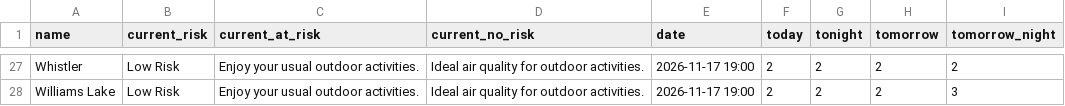
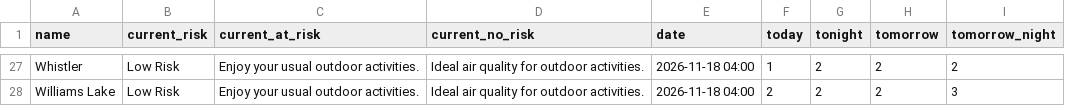
Before and after one commit to vs-postmedia/bc-wildfire-scraper, a CSV file: data/aqhi-data.csv, drawn as a sheet; only a part is shown, gaps mark what is left out; the diff covers the shown part only.

```diff
--- a/data/aqhi-data.csv
+++ b/data/aqhi-data.csv
@@ -27,2 +27,2 @@
-"Whistler","Low Risk","Enjoy your usual outdoor activities.","Ideal air quality for outdoor activities.","2026-11-17 19:00","2","2","2","2"
-"Williams Lake","Low Risk","Enjoy your usual outdoor activities.","Ideal air quality for outdoor activities.","2026-11-17 19:00","2","2","2","3"
+"Whistler","Low Risk","Enjoy your usual outdoor activities.","Ideal air quality for outdoor activities.","2026-11-18 04:00","1","2","2","2"
+"Williams Lake","Low Risk","Enjoy your usual outdoor activities.","Ideal air quality for outdoor activities.","2026-11-18 04:00","2","2","2","3"
```
Also changed, not shown: 51 edited cells elsewhere in this file, 3 other files.
